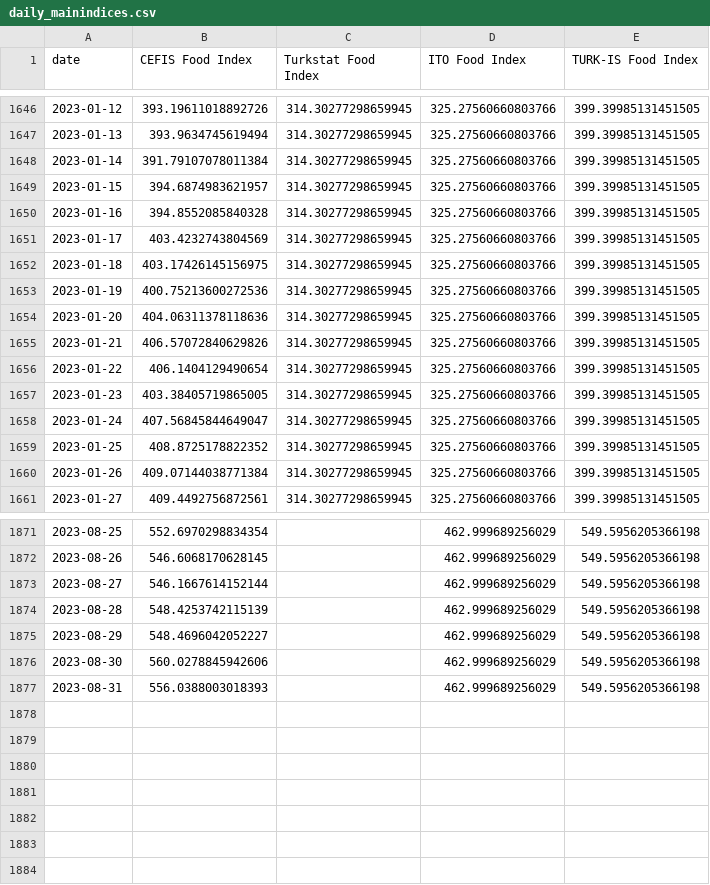
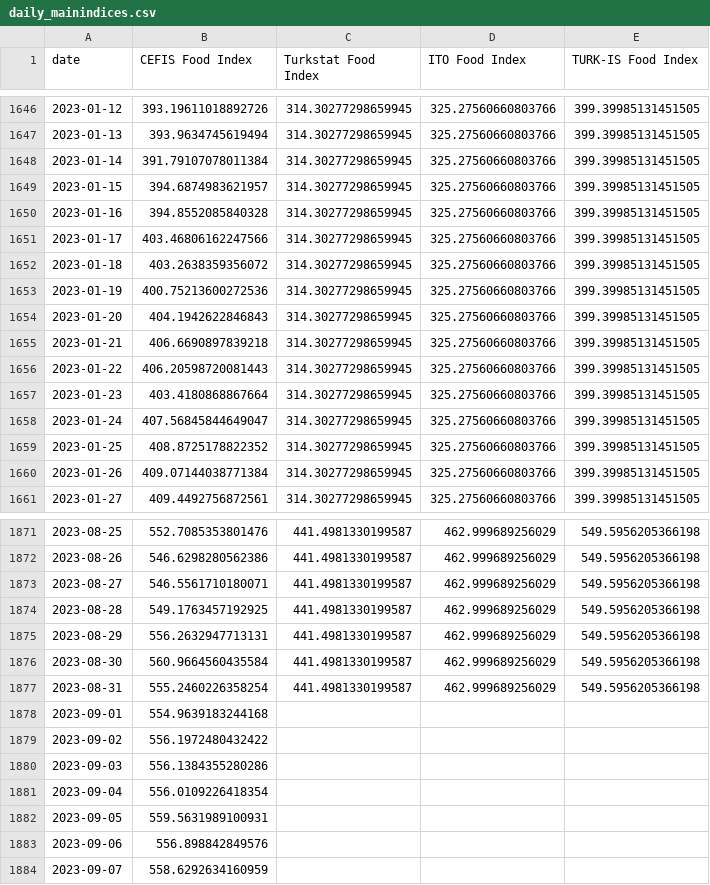
Before and after one commit to Soybilgen/CEFIS-Food-Indices, a CSV file: daily_mainindices.csv, drawn as a sheet; only a part is shown, gaps mark what is left out; the diff covers the shown part only.

```diff
--- a/daily_mainindices.csv
+++ b/daily_mainindices.csv
@@ -1650,9 +1650,9 @@ date,CEFIS Food Index,Turkstat Food Index,ITO Food Index,TURK-IS Food Index
 2023-01-16,394.8552085840328,314.30277298659945,325.27560660803766,399.39985131451505
-2023-01-17,403.4232743804569,314.30277298659945,325.27560660803766,399.39985131451505
-2023-01-18,403.17426145156975,314.30277298659945,325.27560660803766,399.39985131451505
+2023-01-17,403.46806162247566,314.30277298659945,325.27560660803766,399.39985131451505
+2023-01-18,403.2638359356072,314.30277298659945,325.27560660803766,399.39985131451505
 2023-01-19,400.75213600272536,314.30277298659945,325.27560660803766,399.39985131451505
-2023-01-20,404.06311378118636,314.30277298659945,325.27560660803766,399.39985131451505
-2023-01-21,406.57072840629826,314.30277298659945,325.27560660803766,399.39985131451505
-2023-01-22,406.1404129490654,314.30277298659945,325.27560660803766,399.39985131451505
-2023-01-23,403.38405719865005,314.30277298659945,325.27560660803766,399.39985131451505
+2023-01-20,404.1942622846843,314.30277298659945,325.27560660803766,399.39985131451505
+2023-01-21,406.6690897839218,314.30277298659945,325.27560660803766,399.39985131451505
+2023-01-22,406.20598720081443,314.30277298659945,325.27560660803766,399.39985131451505
+2023-01-23,403.4180868867664,314.30277298659945,325.27560660803766,399.39985131451505
 2023-01-24,407.56845844649047,314.30277298659945,325.27560660803766,399.39985131451505
@@ -1871,7 +1871,14 @@ date,CEFIS Food Index,Turkstat Food Index,ITO Food Index,TURK-IS Food Index
-2023-08-25,552.6970298834354,,462.999689256029,549.5956205366198
-2023-08-26,546.6068170628145,,462.999689256029,549.5956205366198
-2023-08-27,546.1667614152144,,462.999689256029,549.5956205366198
-2023-08-28,548.4253742115139,,462.999689256029,549.5956205366198
-2023-08-29,548.4696042052227,,462.999689256029,549.5956205366198
-2023-08-30,560.0278845942606,,462.999689256029,549.5956205366198
-2023-08-31,556.0388003018393,,462.999689256029,549.5956205366198
+2023-08-25,552.7085353801476,441.4981330199587,462.999689256029,549.5956205366198
+2023-08-26,546.6298280562386,441.4981330199587,462.999689256029,549.5956205366198
+2023-08-27,546.5561710180071,441.4981330199587,462.999689256029,549.5956205366198
+2023-08-28,549.1763457192925,441.4981330199587,462.999689256029,549.5956205366198
+2023-08-29,556.2632947713131,441.4981330199587,462.999689256029,549.5956205366198
+2023-08-30,560.9664560435584,441.4981330199587,462.999689256029,549.5956205366198
+2023-08-31,555.2460226358254,441.4981330199587,462.999689256029,549.5956205366198
+2023-09-01,554.9639183244168,,,
+2023-09-02,556.1972480432422,,,
+2023-09-03,556.1384355280286,,,
+2023-09-04,556.0109226418354,,,
+2023-09-05,559.5631989100931,,,
+2023-09-06,556.898842849576,,,
+2023-09-07,558.6292634160959,,,
```
Also changed, not shown: 134 edited cells elsewhere in this file, 1 other file.
